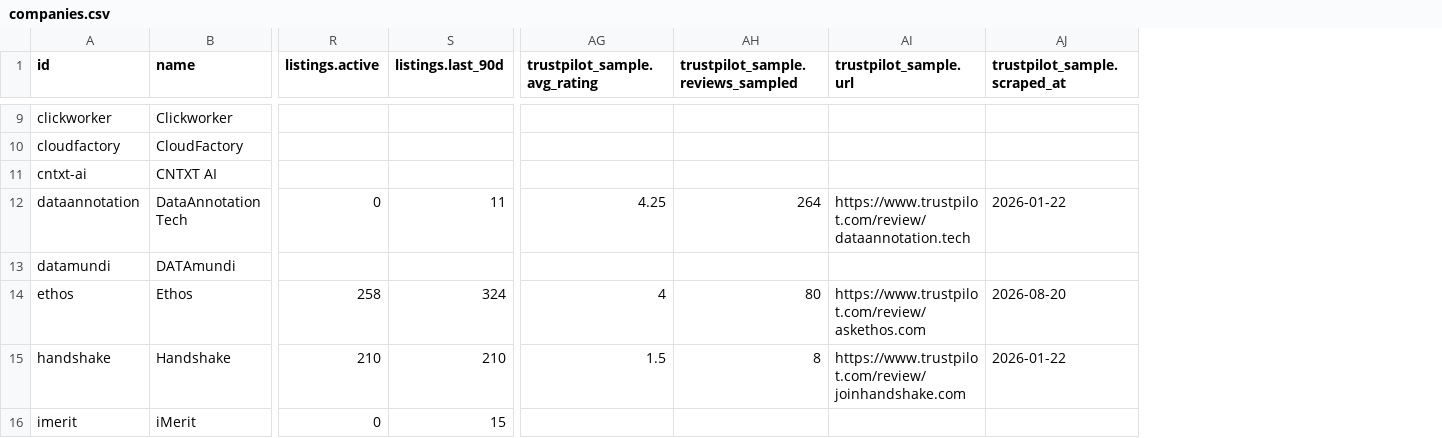
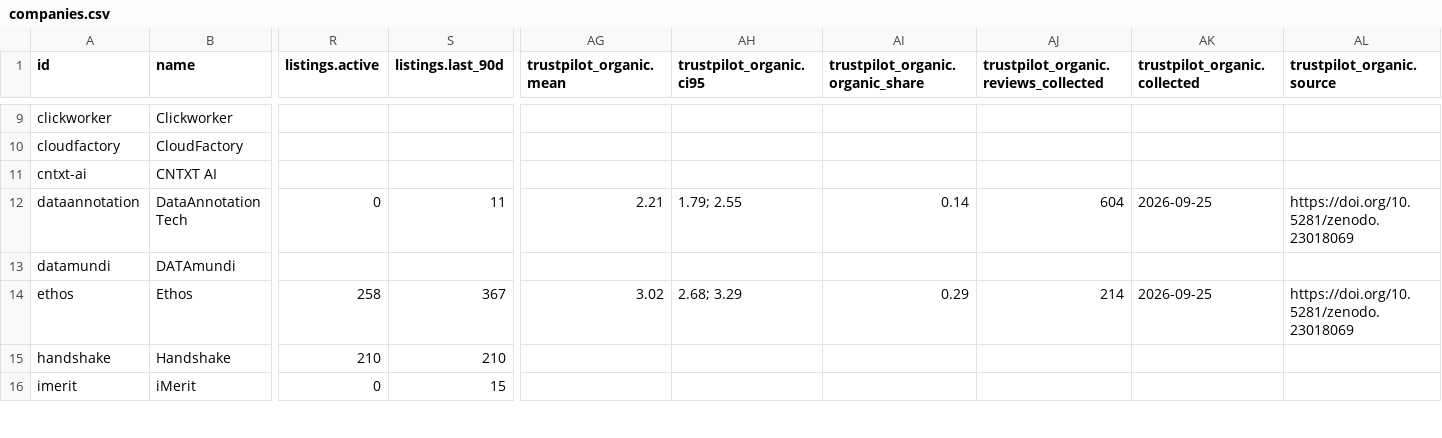
Before and after one commit to aitrainer-work/ai-training-companies, a CSV file: data/companies.csv, drawn as a sheet; only a part is shown, gaps mark what is left out; removed rows and columns are numbered as before the commit, all else as after; the diff covers the shown part only; the diff names each change by its address in the sheet, - before the commit and + after, or states it on an @@ line.

```diff
--- a/data/companies.csv
+++ b/data/companies.csv
-column AG (trustpilot_sample.avg_rating), rows 12-15: 4.25 |  | 4 | 1.5
-column AH, row 1: trustpilot_sample.reviews_sampled; rows 12-15: 264 |  | 80 | 8
-column AI (trustpilot_sample.url), rows 12-15: https://www.trustpilot.com/review/dataannotation.tech |  | https://www.trustpilot.com/review/askethos.com | https://www.trustpilot.com/review/joinhandshake.com
-column AJ (trustpilot_sample.scraped_at), rows 12-15: 2026-01-22 |  | 2026-08-20 | 2026-01-22
+column AG (trustpilot_organic.mean), rows 12-14: 2.21 |  | 3.02
+column AH (trustpilot_organic.ci95), rows 12-14: 1.79; 2.55 |  | 2.68; 3.29
+column AI (trustpilot_organic.organic_share), rows 12-14: 0.14 |  | 0.29
+column AJ, row 1: trustpilot_organic.reviews_collected; rows 12-14: 604 |  | 214
+column AK (trustpilot_organic.collected), rows 12-14: 2026-09-25 |  | 2026-09-25
+column AL (trustpilot_organic.source), rows 12-14: https://doi.org/10.5281/zenodo.23018069 |  | https://doi.org/10.5281/zenodo.23018069
-S14 (listings.last_90d): 324
+S14 (listings.last_90d): 367
```
Also changed, not shown: 1 removed row and 29 edited cells elsewhere in this file, 4 other files.
